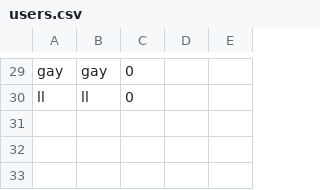
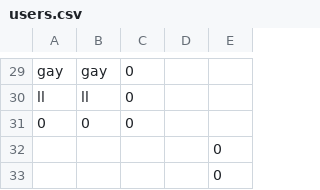
Before and after one commit to hyun090305/ClassRoyale, a CSV file: data/users.csv, drawn as a sheet; only a part is shown, gaps mark what is left out.

```diff
--- a/data/users.csv
+++ b/data/users.csv
@@ -30 +30,4 @@ gay,gay,0
 ll,ll,0
+0,0,0
+,,,,0
+,,,,0
```
Also changed, not shown: 5 other files.
